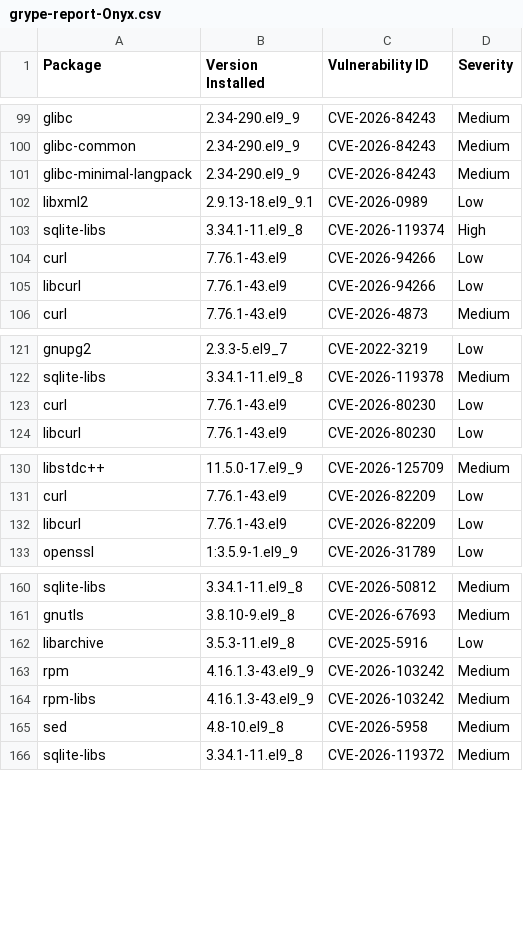
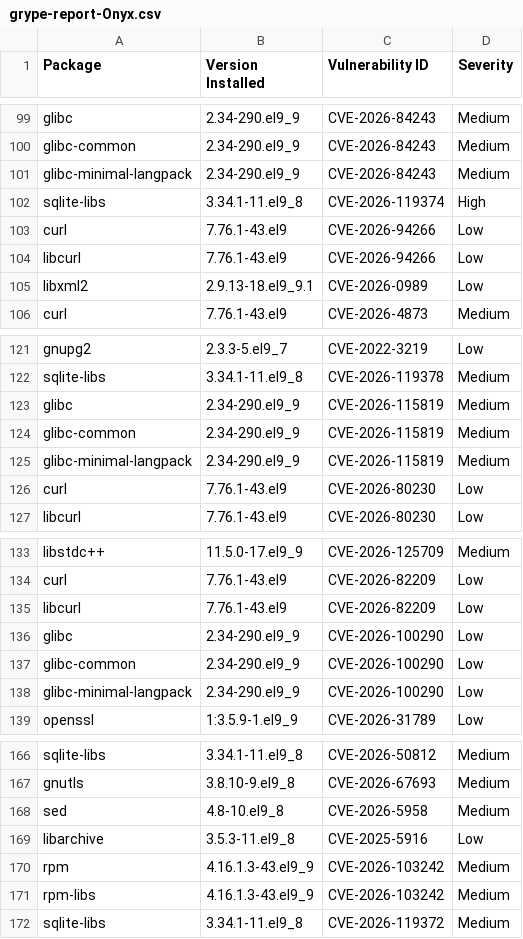
Before and after one commit to AnchorLayer/docker-baseimage-rocky, a CSV file: vuln-reports-Onyx/grype-report-Onyx.csv, drawn as a sheet; only a part is shown, gaps mark what is left out.

```diff
--- a/vuln-reports-Onyx/grype-report-Onyx.csv
+++ b/vuln-reports-Onyx/grype-report-Onyx.csv
@@ -101,3 +101,2 @@
 "glibc-minimal-langpack","2.34-290.el9_9","CVE-2026-84243","Medium"
-"libxml2","2.9.13-18.el9_9.1","CVE-2026-0989","Low"
 "sqlite-libs","3.34.1-11.el9_8","CVE-2026-119374","High"
@@ -105,2 +104,3 @@
 "libcurl","7.76.1-43.el9","CVE-2026-94266","Low"
+"libxml2","2.9.13-18.el9_9.1","CVE-2026-0989","Low"
 "curl","7.76.1-43.el9","CVE-2026-4873","Medium"
@@ -122,2 +122,5 @@
 "sqlite-libs","3.34.1-11.el9_8","CVE-2026-119378","Medium"
+"glibc","2.34-290.el9_9","CVE-2026-115819","Medium"
+"glibc-common","2.34-290.el9_9","CVE-2026-115819","Medium"
+"glibc-minimal-langpack","2.34-290.el9_9","CVE-2026-115819","Medium"
 "curl","7.76.1-43.el9","CVE-2026-80230","Low"
@@ -132,2 +135,5 @@
 "libcurl","7.76.1-43.el9","CVE-2026-82209","Low"
+"glibc","2.34-290.el9_9","CVE-2026-100290","Low"
+"glibc-common","2.34-290.el9_9","CVE-2026-100290","Low"
+"glibc-minimal-langpack","2.34-290.el9_9","CVE-2026-100290","Low"
 "openssl","1:3.5.9-1.el9_9","CVE-2026-31789","Low"
@@ -161,2 +167,3 @@
 "gnutls","3.8.10-9.el9_8","CVE-2026-67693","Medium"
+"sed","4.8-10.el9_8","CVE-2026-5958","Medium"
 "libarchive","3.5.3-11.el9_8","CVE-2025-5916","Low"
@@ -164,3 +171,2 @@
 "rpm-libs","4.16.1.3-43.el9_9","CVE-2026-103242","Medium"
-"sed","4.8-10.el9_8","CVE-2026-5958","Medium"
 "sqlite-libs","3.34.1-11.el9_8","CVE-2026-119372","Medium"
```
Also changed, not shown: vuln-reports-Quartz/grype-report-Quartz.csv, 11 other files.
